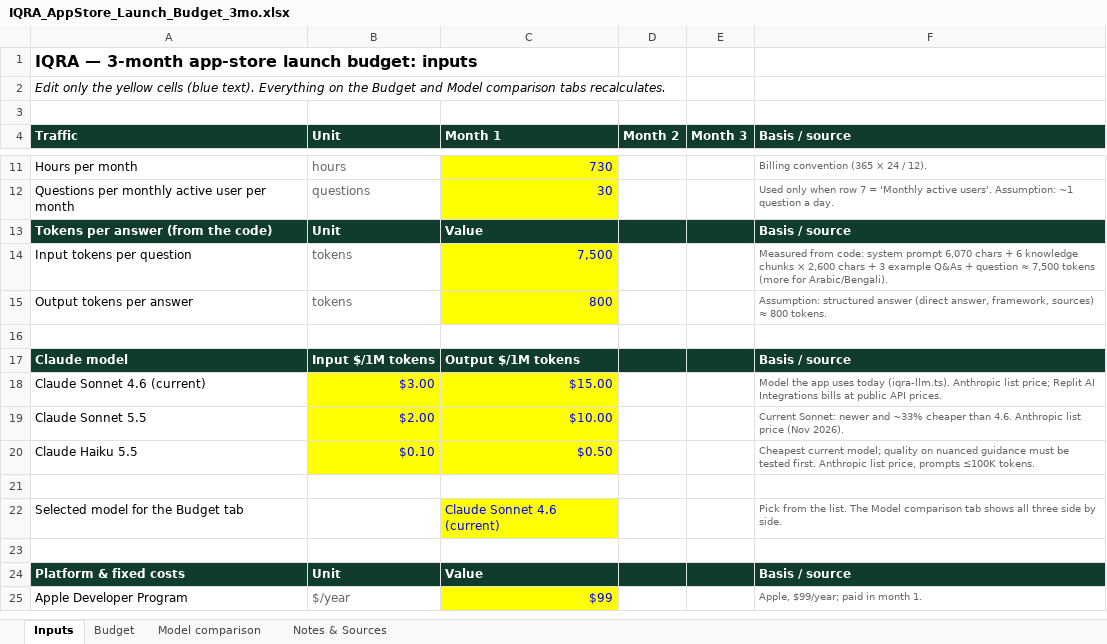
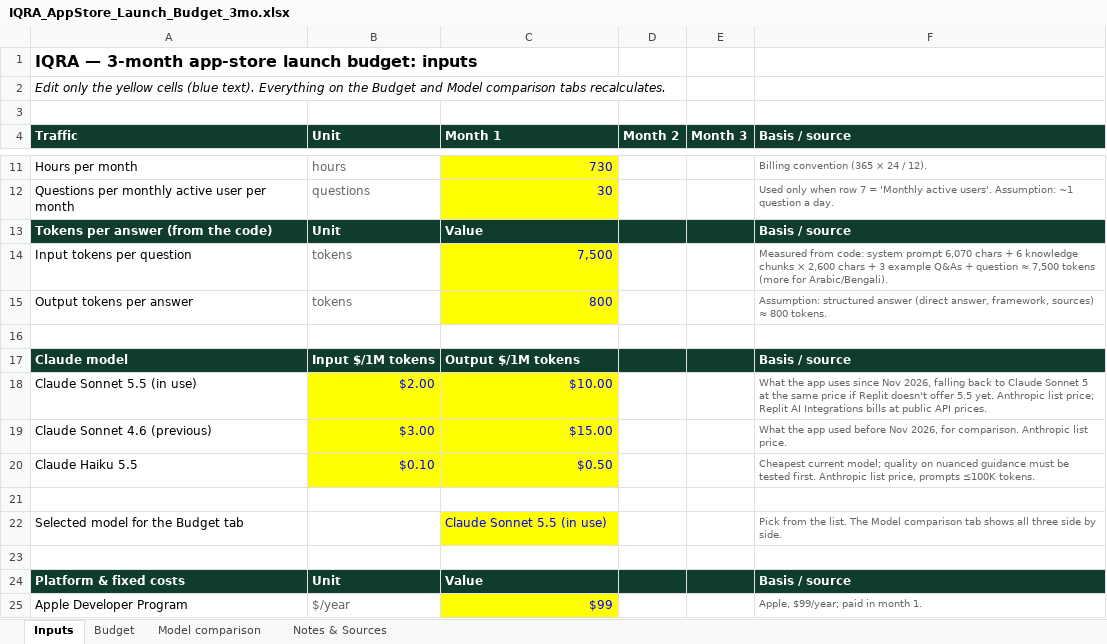
Before and after one commit to shockernburner/iqrafinal, an Excel workbook: outputs/IQRA_AppStore_Launch_Budget_3mo.xlsx, sheet Inputs, drawn as a sheet; only a part is shown, gaps mark what is left out; values as stored, in another font and other column widths than the file's, no borders; removed rows and columns are numbered as before the commit, all else as after; the diff names each change by its address in the sheet, - before the commit and + after, or states it on an @@ line.

```diff
--- a/outputs/IQRA_AppStore_Launch_Budget_3mo.xlsx (sheet Inputs)
+++ b/outputs/IQRA_AppStore_Launch_Budget_3mo.xlsx (sheet Inputs)
+row 18: Claude Sonnet 5.5 (in use) | $2.00 | $10.00 |  |  | What the app uses since Nov 2026, falling back to Claude Sonnet 5 at the same price if Replit doesn't offer 5.5 yet. Anthropic list price; Replit AI Integrations bills at public API prices.
-A19 (Traffic): Claude Sonnet 4.6 (current)
+A19 (Traffic): Claude Sonnet 4.6 (previous)
-F19 (Basis / source): Model the app uses today (iqra-llm.ts). Anthropic list price; Replit AI Integrations bills at public API prices.
+F19 (Basis / source): What the app used before Nov 2026, for comparison. Anthropic list price.
-row 19: Claude Sonnet 5.5 | $2.00 | $10.00 |  |  | Current Sonnet: newer and ~33% cheaper than 4.6. Anthropic list price (Nov 2026).
-C22 (Month 1): Claude Sonnet 4.6 (current)
+C22 (Month 1): Claude Sonnet 5.5 (in use)
```
Also changed, not shown: sheet Notes & Sources, 5 other files.
